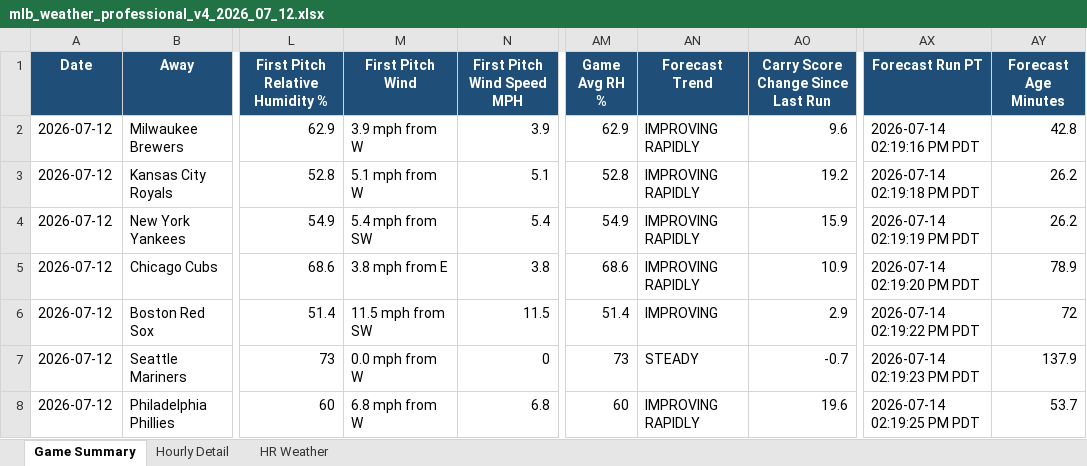
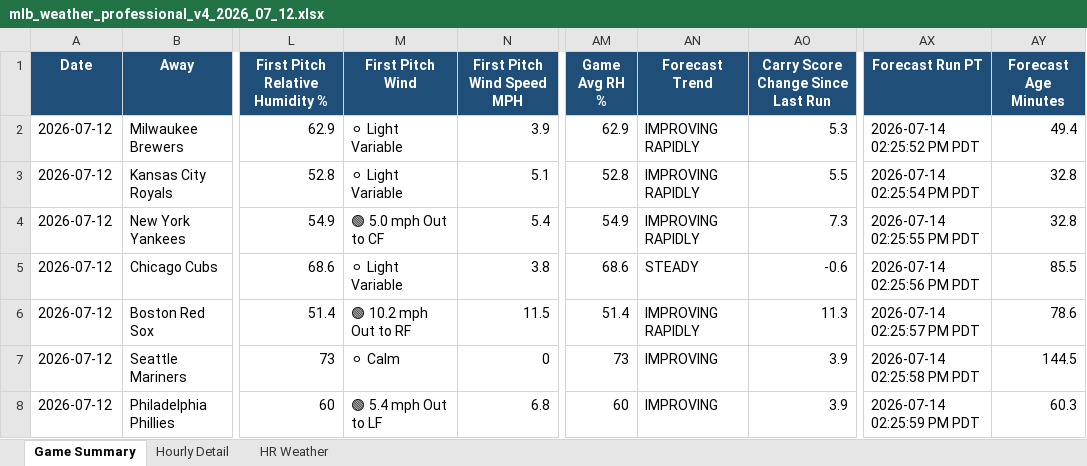
Before and after one commit to pzbaseball/mlb-site-data, an Excel workbook: mlb_weather_professional_v4_2026_07_12.xlsx, sheet Game Summary, drawn as a sheet; only a part is shown, gaps mark what is left out; values as stored, in another font and other column widths than the file's, no borders; conditional formats not drawn; the diff covers the shown part only; the diff names each change by its address in the sheet, - before the commit and + after, or states it on an @@ line.

```diff
--- a/mlb_weather_professional_v4_2026_07_12.xlsx (sheet Game Summary)
+++ b/mlb_weather_professional_v4_2026_07_12.xlsx (sheet Game Summary)
-M2 (First Pitch Wind): 3.9 mph from W
+M2 (First Pitch Wind): ⚪ Light Variable
-AO2: 9.6
+AO2: 5.3
-AX2 (Forecast Run PT): 2026-07-14 02:19:16 PM PDT
+AX2 (Forecast Run PT): 2026-07-14 02:25:52 PM PDT
-AY2 (Forecast Age Minutes): 42.8
+AY2 (Forecast Age Minutes): 49.4
-M3 (First Pitch Wind): 5.1 mph from W
+M3 (First Pitch Wind): ⚪ Light Variable
-AO3: 19.2
+AO3: 5.5
-AX3 (Forecast Run PT): 2026-07-14 02:19:18 PM PDT
+AX3 (Forecast Run PT): 2026-07-14 02:25:54 PM PDT
-AY3:AY4 (Forecast Age Minutes): 26.2
+AY3:AY4 (Forecast Age Minutes): 32.8
-M4 (First Pitch Wind): 5.4 mph from SW
+M4 (First Pitch Wind): 🟢 5.0 mph Out to CF
-AO4: 15.9
+AO4: 7.3
-AX4 (Forecast Run PT): 2026-07-14 02:19:19 PM PDT
+AX4 (Forecast Run PT): 2026-07-14 02:25:55 PM PDT
-M5 (First Pitch Wind): 3.8 mph from E
+M5 (First Pitch Wind): ⚪ Light Variable
-AN5 (Forecast Trend): IMPROVING RAPIDLY
+AN5 (Forecast Trend): STEADY
-AO5: 10.9
+AO5: -0.6
-AX5 (Forecast Run PT): 2026-07-14 02:19:20 PM PDT
+AX5 (Forecast Run PT): 2026-07-14 02:25:56 PM PDT
-AY5 (Forecast Age Minutes): 78.9
+AY5 (Forecast Age Minutes): 85.5
-M6 (First Pitch Wind): 11.5 mph from SW
+M6 (First Pitch Wind): 🟢 10.2 mph Out to RF
-AN6 (Forecast Trend): IMPROVING
+AN6 (Forecast Trend): IMPROVING RAPIDLY
-AO6: 2.9
+AO6: 11.3
-AX6 (Forecast Run PT): 2026-07-14 02:19:22 PM PDT
+AX6 (Forecast Run PT): 2026-07-14 02:25:57 PM PDT
-AY6 (Forecast Age Minutes): 72
+AY6 (Forecast Age Minutes): 78.6
-M7 (First Pitch Wind): 0.0 mph from W
+M7 (First Pitch Wind): ⚪ Calm
-AN7 (Forecast Trend): STEADY
+AN7 (Forecast Trend): IMPROVING
-AO7: -0.7
+AO7: 3.9
-AX7 (Forecast Run PT): 2026-07-14 02:19:23 PM PDT
+AX7 (Forecast Run PT): 2026-07-14 02:25:58 PM PDT
-AY7 (Forecast Age Minutes): 137.9
+AY7 (Forecast Age Minutes): 144.5
-M8 (First Pitch Wind): 6.8 mph from W
+M8 (First Pitch Wind): 🟢 5.4 mph Out to LF
-AN8 (Forecast Trend): IMPROVING RAPIDLY
+AN8 (Forecast Trend): IMPROVING
-AO8: 19.6
+AO8: 3.9
-AX8 (Forecast Run PT): 2026-07-14 02:19:25 PM PDT
+AX8 (Forecast Run PT): 2026-07-14 02:25:59 PM PDT
-AY8 (Forecast Age Minutes): 53.7
+AY8 (Forecast Age Minutes): 60.3
```
Also changed, not shown: 39 edited cells elsewhere in this sheet, sheet Hourly Detail, 2 other files.
